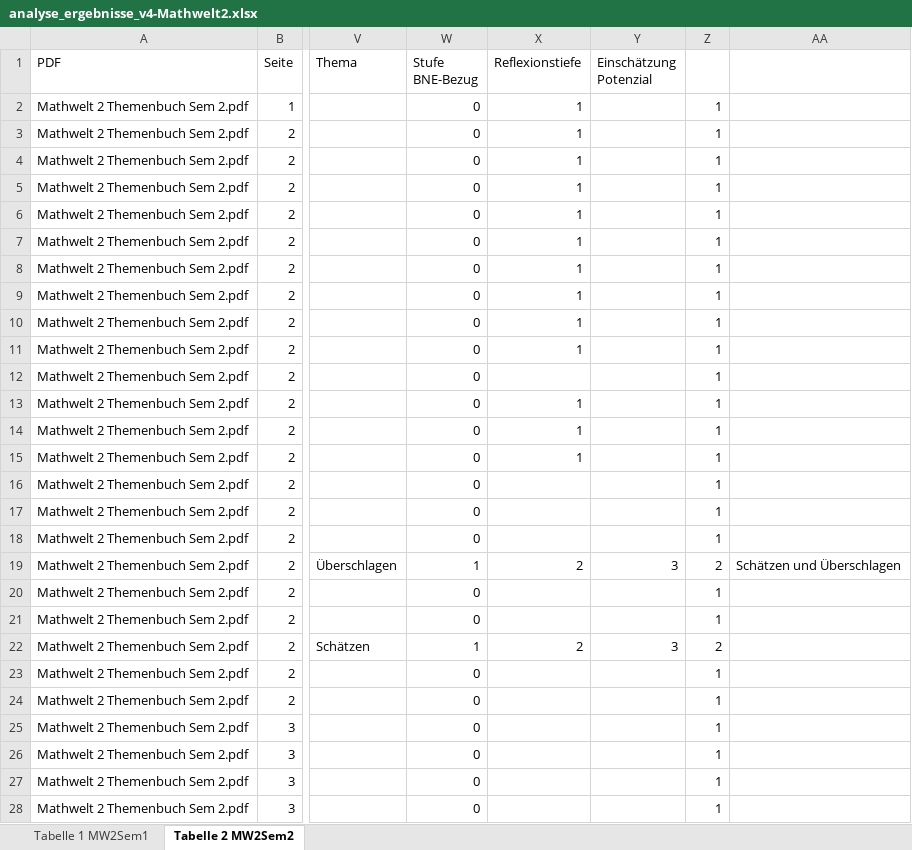
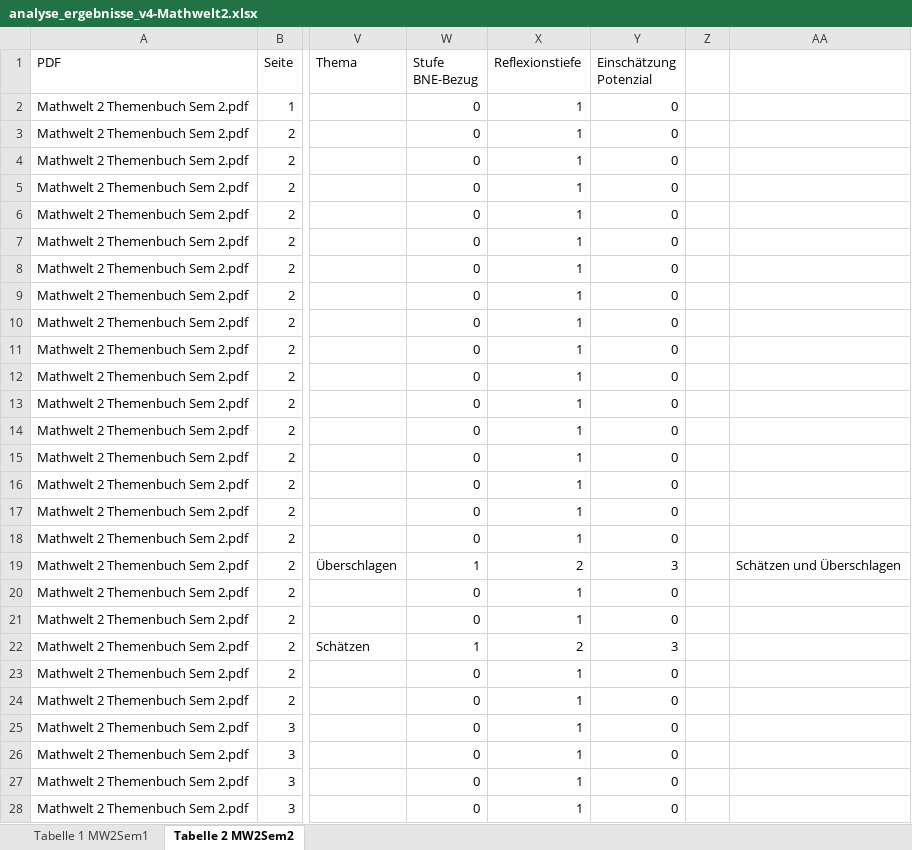
Before and after one commit to richard4231/richard4231.github.io, an Excel workbook: 25-11-pdf-Analyzer/analyse_ergebnisse_v4-Mathwelt2.xlsx, sheet Tabelle 2 MW2Sem2, drawn as a sheet; only a part is shown, gaps mark what is left out; values as stored, in another font and other column widths than the file's, no borders; charts and pictures and conditional formats and table styles not drawn; the diff covers the shown part only; the diff names each change by its address in the sheet, - before the commit and + after, or states it on an @@ line.

```diff
--- a/25-11-pdf-Analyzer/analyse_ergebnisse_v4-Mathwelt2.xlsx (sheet Tabelle 2 MW2Sem2)
+++ b/25-11-pdf-Analyzer/analyse_ergebnisse_v4-Mathwelt2.xlsx (sheet Tabelle 2 MW2Sem2)
-Y2:Y18 (Einschätzung Potenzial): (empty)
+Y2:Y18 (Einschätzung Potenzial): 0
-Z2:Z18: 1
+Z2:Z18: (empty)
-X12 (Reflexionstiefe): (empty)
+X12 (Reflexionstiefe): 1
-X16:X18 (Reflexionstiefe): (empty)
+X16:X18 (Reflexionstiefe): 1
-Z19: 2
+Z19: (empty)
-X20:X21 (Reflexionstiefe): (empty)
+X20:X21 (Reflexionstiefe): 1
-Y20:Y21 (Einschätzung Potenzial): (empty)
+Y20:Y21 (Einschätzung Potenzial): 0
-Z20:Z21: 1
+Z20:Z21: (empty)
-Z22: 2
+Z22: (empty)
-X23:X28 (Reflexionstiefe): (empty)
+X23:X28 (Reflexionstiefe): 1
-Y23:Y28 (Einschätzung Potenzial): (empty)
+Y23:Y28 (Einschätzung Potenzial): 0
-Z23:Z28: 1
+Z23:Z28: (empty)
```
Also changed, not shown: 274 edited cells elsewhere in this sheet, sheet Tabelle 1 MW2Sem1, charts or pictures, 25-11-pdf-Analyzer/analyse_ergebnisse_v4-Zahlenbuch6.xlsx, 2 other files.
